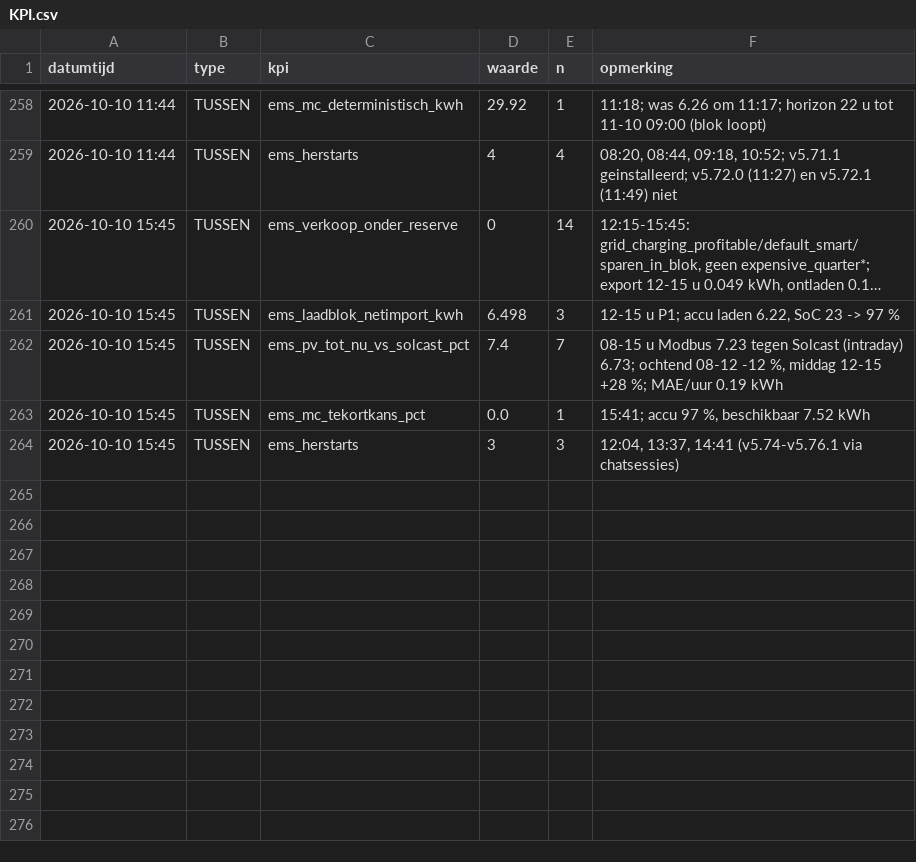
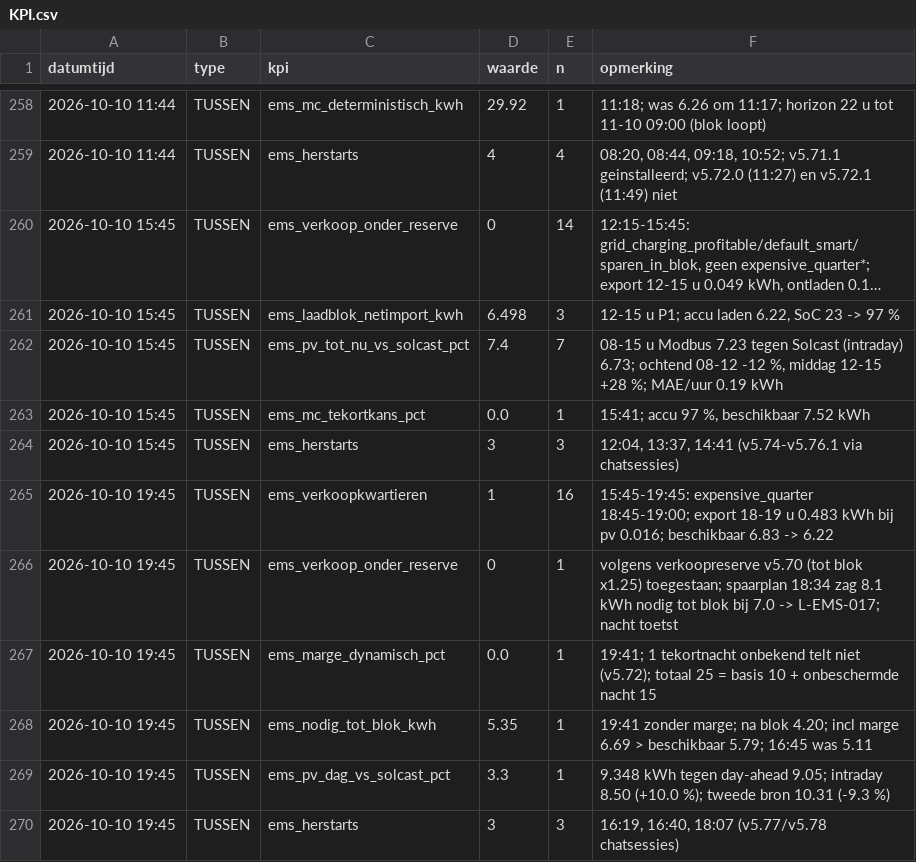
Before and after one commit to Roedie84/Energy-Management-System, a CSV file: KPI.csv, drawn as a sheet; only a part is shown, gaps mark what is left out; long unchanged cells end in ….

```diff
--- a/KPI.csv
+++ b/KPI.csv
@@ -264 +264,7 @@ datumtijd,type,kpi,waarde,n,opmerking
 2026-10-10 15:45,TUSSEN,ems_herstarts,3,3,"12:04, 13:37, 14:41 (v5.74-v5.76.1 via chatsessies)"
+2026-10-10 19:45,TUSSEN,ems_verkoopkwartieren,1,16,"15:45-19:45: expensive_quarter 18:45-19:00; export 18-19 u 0.483 kWh bij pv 0.016; beschikbaar 6.83 -> 6.22"
+2026-10-10 19:45,TUSSEN,ems_verkoop_onder_reserve,0,1,"volgens verkoopreserve v5.70 (tot blok x1.25) toegestaan; spaarplan 18:34 zag 8.1 kWh nodig tot blok bij 7.0 -> L-EMS-017; nacht toetst"
+2026-10-10 19:45,TUSSEN,ems_marge_dynamisch_pct,0.0,1,"19:41; 1 tekortnacht onbekend telt niet (v5.72); totaal 25 = basis 10 + onbeschermde nacht 15"
+2026-10-10 19:45,TUSSEN,ems_nodig_tot_blok_kwh,5.35,1,"19:41 zonder marge; na blok 4.20; incl marge 6.69 > beschikbaar 5.79; 16:45 was 5.11"
+2026-10-10 19:45,TUSSEN,ems_pv_dag_vs_solcast_pct,3.3,1,"9.348 kWh tegen day-ahead 9.05; intraday 8.50 (+10.0 %); tweede bron 10.31 (-9.3 %)"
+2026-10-10 19:45,TUSSEN,ems_herstarts,3,3,"16:19, 16:40, 18:07 (v5.77/v5.78 chatsessies)"
```
Also changed, not shown: 2 other files.
